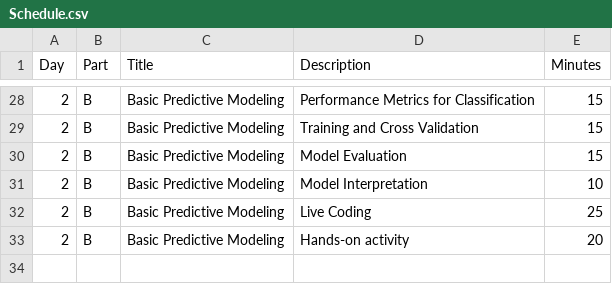
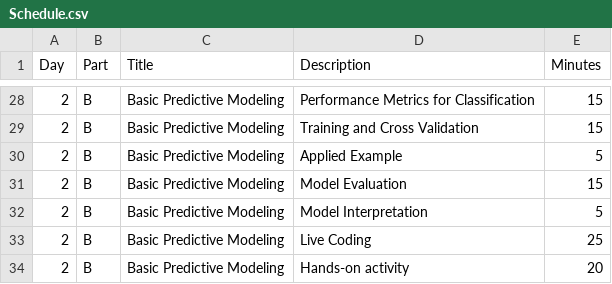
Before and after one commit to SMaRTWorkshops/mlr, a CSV file: devel/Schedule.csv, drawn as a sheet; only a part is shown, gaps mark what is left out.

```diff
--- a/devel/Schedule.csv
+++ b/devel/Schedule.csv
@@ -29,4 +29,5 @@ Day,Part,Title,Description,Minutes
 2,B,Basic Predictive Modeling,Training and Cross Validation,15
+2,B,Basic Predictive Modeling,Applied Example,5
 2,B,Basic Predictive Modeling,Model Evaluation,15
-2,B,Basic Predictive Modeling,Model Interpretation,10
+2,B,Basic Predictive Modeling,Model Interpretation,5
 2,B,Basic Predictive Modeling,Live Coding,25
```
Also changed, not shown: 8 other files.
